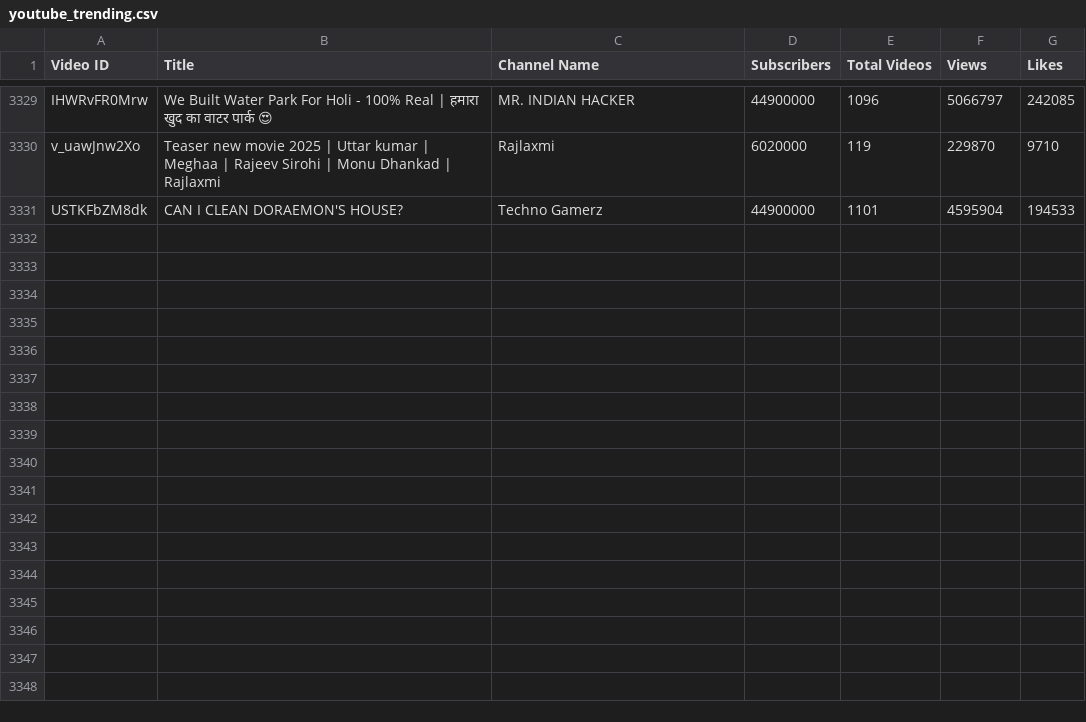
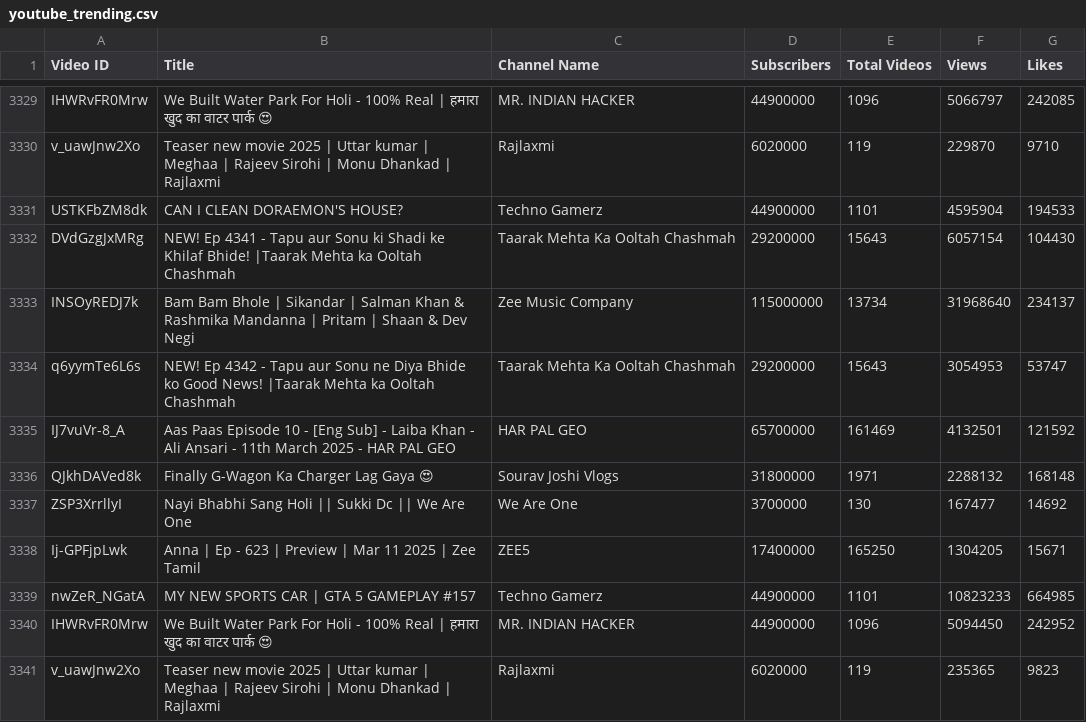
Before and after one commit to nandunanofficial/Youtube_Trend_Analysis, a CSV file: youtube_trending.csv, drawn as a sheet; only a part is shown, gaps mark what is left out.

```diff
--- a/youtube_trending.csv
+++ b/youtube_trending.csv
@@ -3331 +3331,11 @@ v_uawJnw2Xo,Teaser new movie 2025 | Uttar kumar | Meghaa | Rajeev Sirohi | Monu
 USTKFbZM8dk,CAN I CLEAN DORAEMON'S HOUSE?,Techno Gamerz,44900000,1101,4595904,194533
+DVdGzgJxMRg,NEW! Ep 4341 - Tapu aur Sonu ki Shadi ke Khilaf Bhide! |Taarak Mehta ka Ooltah Chashmah,Taarak Mehta Ka Ooltah Chashmah,29200000,15643,6057154,104430
+INSOyREDJ7k,Bam Bam Bhole | Sikandar | Salman Khan & Rashmika Mandanna | Pritam | Shaan & Dev Negi,Zee Music Company,115000000,13734,31968640,234137
+q6yymTe6L6s,NEW! Ep 4342 - Tapu aur Sonu ne Diya Bhide ko Good News! |Taarak Mehta ka Ooltah Chashmah,Taarak Mehta Ka Ooltah Chashmah,29200000,15643,3054953,53747
+IJ7vuVr-8_A,Aas Paas Episode 10 - [Eng Sub] - Laiba Khan - Ali Ansari - 11th March 2025 - HAR PAL GEO,HAR PAL GEO,65700000,161469,4132501,121592
+QJkhDAVed8k,Finally G-Wagon Ka Charger Lag Gaya 😍,Sourav Joshi Vlogs,31800000,1971,2288132,168148
+ZSP3XrrllyI,Nayi Bhabhi Sang Holi || Sukki Dc || We Are One,We Are One,3700000,130,167477,14692
+Ij-GPFjpLwk,Anna | Ep - 623 | Preview | Mar 11 2025 | Zee Tamil,ZEE5,17400000,165250,1304205,15671
+nwZeR_NGatA,MY NEW SPORTS CAR | GTA 5 GAMEPLAY #157,Techno Gamerz,44900000,1101,10823233,664985
+IHWRvFR0Mrw,We Built Water Park For Holi - 100% Real | हमारा खुद का वाटर पार्क 😍,MR. INDIAN HACKER,44900000,1096,5094450,242952
+v_uawJnw2Xo,Teaser new movie 2025 | Uttar kumar | Meghaa | Rajeev Sirohi | Monu Dhankad | Rajlaxmi,Rajlaxmi,6020000,119,235365,9823
```
